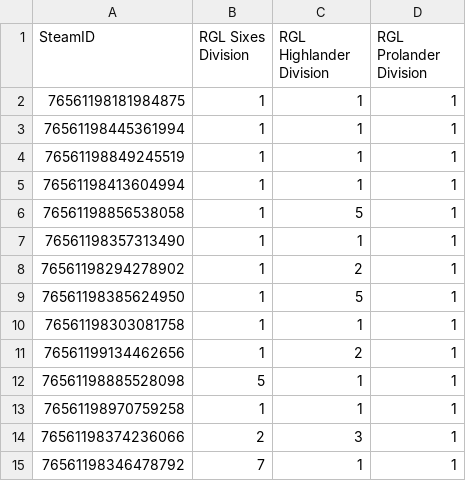
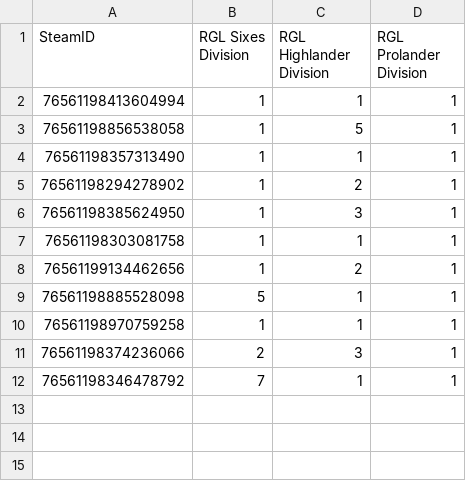
Before and after one commit to Kupham9/tfarena, a CSV file: RGL.csv, drawn as a sheet.

```diff
--- a/RGL.csv
+++ b/RGL.csv
@@ -1,5 +1,2 @@
 SteamID,RGL Sixes Division, RGL Highlander Division, RGL Prolander Division
-76561198181984875,1,1,1
-76561198445361994,1,1,1
-76561198849245519,1,1,1
 76561198413604994,1,1,1
@@ -8,3 +5,3 @@ SteamID,RGL Sixes Division, RGL Highlander Division, RGL Prolander Division
 76561198294278902,1,2,1
-76561198385624950,1,5,1
+76561198385624950,1,3,1
 76561198303081758,1,1,1
```
Also changed, not shown: ETF2L.csv, TrendsTF.csv, 4 other files.
